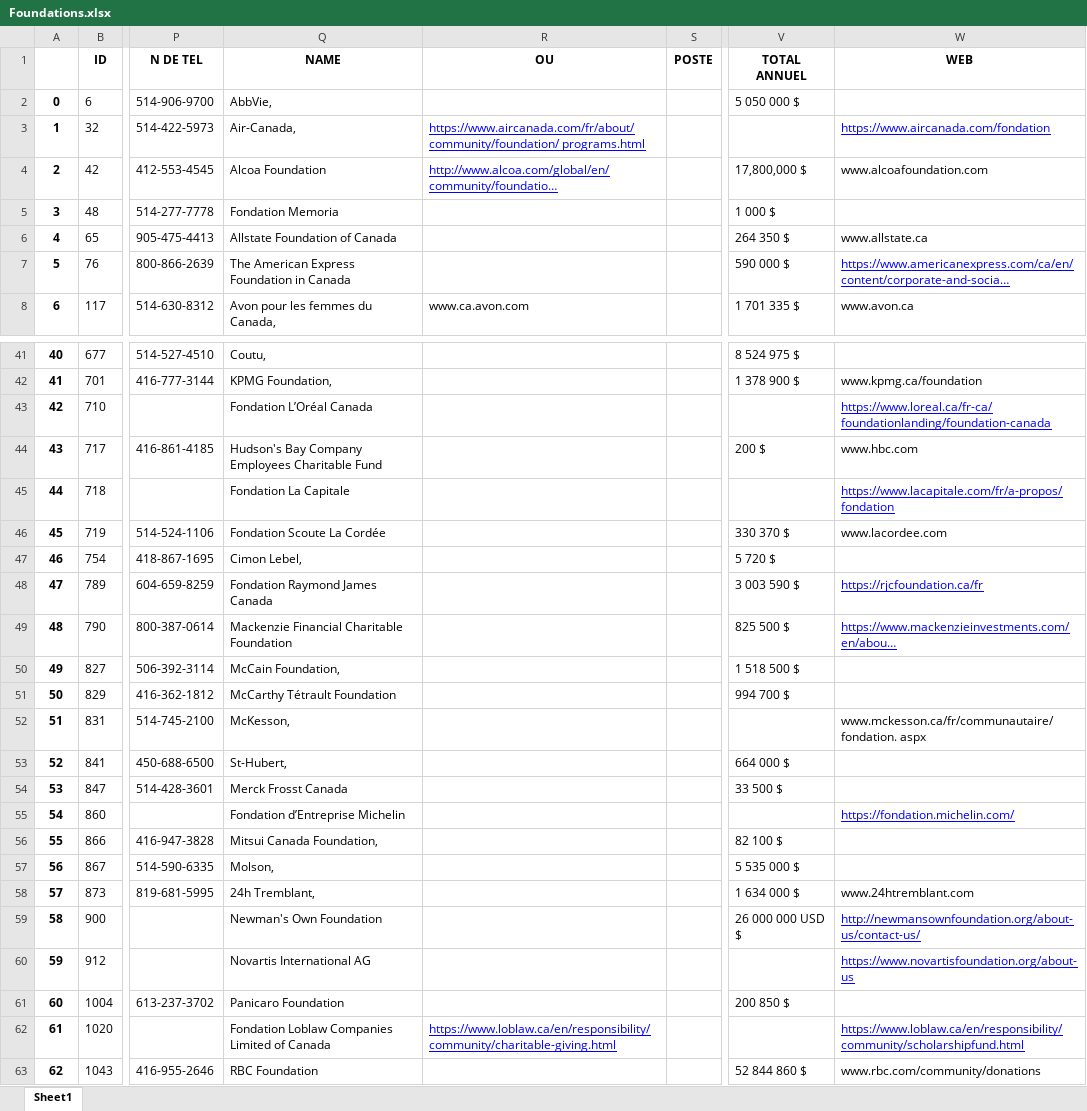
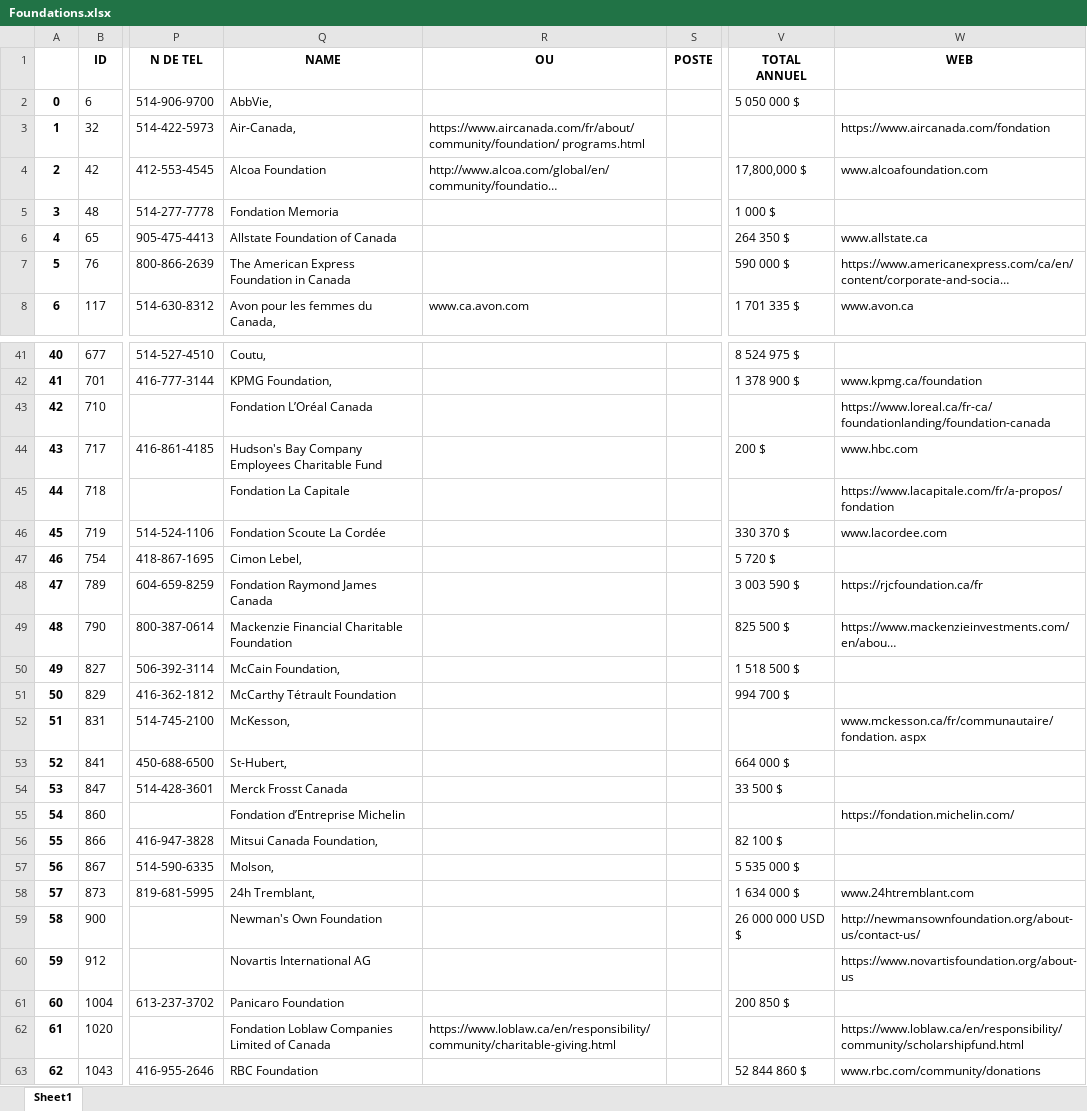
Before and after one commit to carlosfg97/Kurling4Kids, an Excel workbook: Data/Foundations.xlsx, sheet Sheet1, drawn as a sheet; only a part is shown, gaps mark what is left out; long unchanged cells end in …; values as stored, in another font and other column widths than the file's, no borders; the diff covers the shown part only; the diff names each change by its address in the sheet, - before the commit and + after, or states it on an @@ line.

```diff
--- a/Data/Foundations.xlsx (sheet Sheet1)
+++ b/Data/Foundations.xlsx (sheet Sheet1)
@@ R3:R4 underline: on → off, text colour: #0000FF → black @@
@@ W3 underline: on → off, text colour: #0000FF → black @@
@@ W7 underline: on → off, text colour: #0000FF → black @@
@@ W43 underline: on → off, text colour: #0000FF → black @@
@@ W45 underline: on → off, text colour: #0000FF → black @@
@@ W48:W49 underline: on → off, text colour: #0000FF → black @@
@@ W55 underline: on → off, text colour: #0000FF → black @@
@@ W59:W60 underline: on → off, text colour: #0000FF → black @@
@@ R62 underline: on → off, text colour: #0000FF → black @@
@@ W62 underline: on → off, text colour: #0000FF → black @@
```
Also changed, not shown: cell formats elsewhere in this sheet, Data/Foundations_stg.xlsx, Data/Organizations.xlsx, 5 other files.
